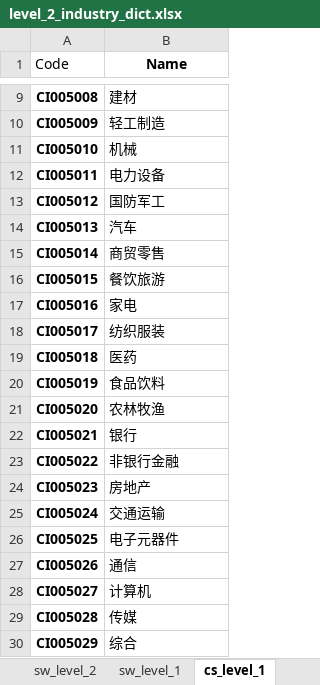
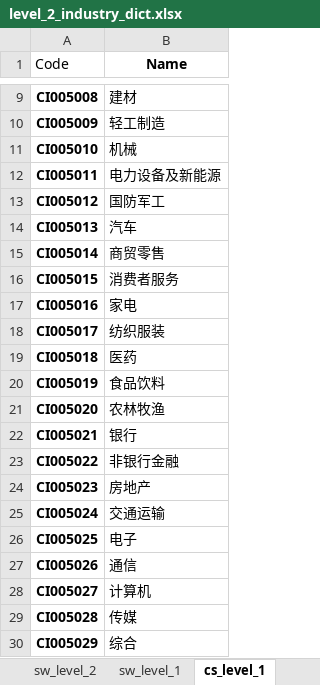
Before and after one commit to wanhanwan/Packages, an Excel workbook: FactorLib/resource/level_2_industry_dict.xlsx, sheet cs_level_1, drawn as a sheet; only a part is shown, gaps mark what is left out; values as stored, in another font and other column widths than the file's, no borders; the diff names each change by its address in the sheet, - before the commit and + after, or states it on an @@ line.

```diff
--- a/FactorLib/resource/level_2_industry_dict.xlsx (sheet cs_level_1)
+++ b/FactorLib/resource/level_2_industry_dict.xlsx (sheet cs_level_1)
-B12 (Name): 电力设备
+B12 (Name): 电力设备及新能源
-B16 (Name): 餐饮旅游
+B16 (Name): 消费者服务
-B26 (Name): 电子元器件
+B26 (Name): 电子
```
Also changed, not shown: 21 other files.
